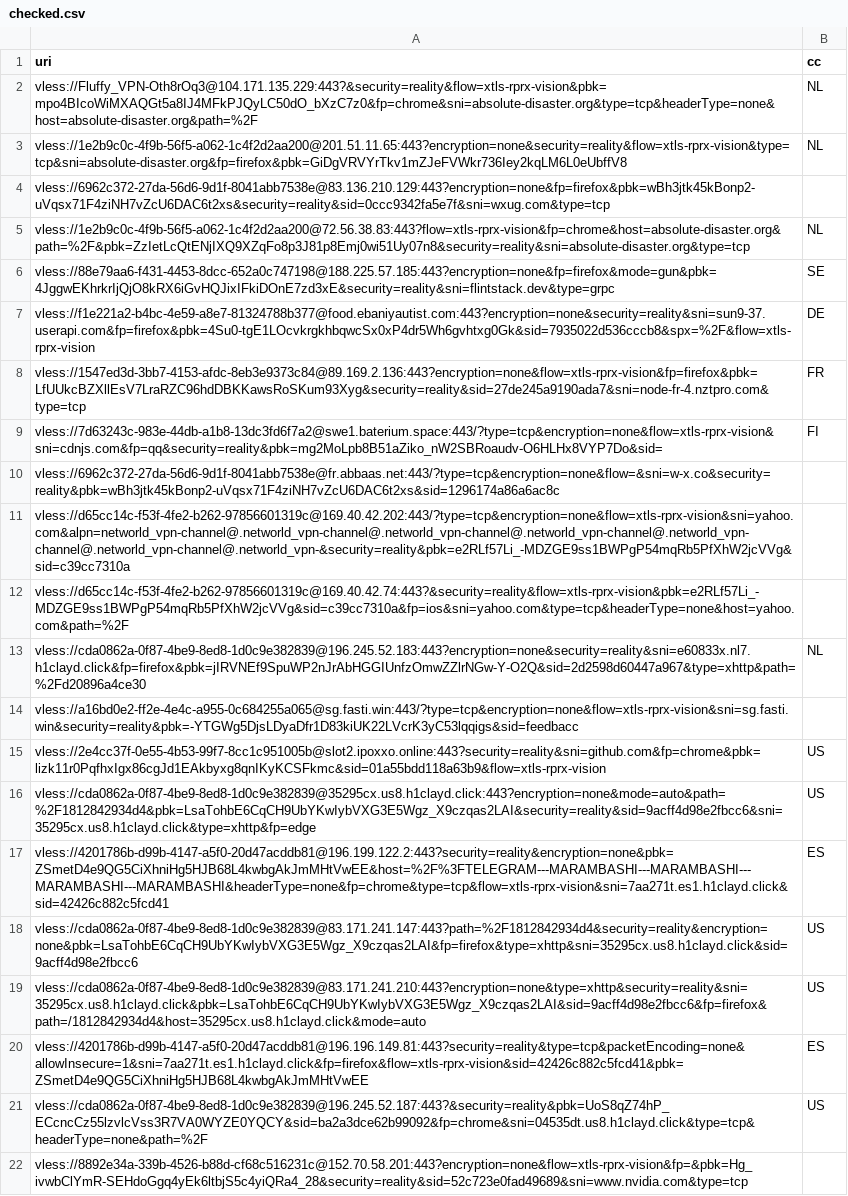
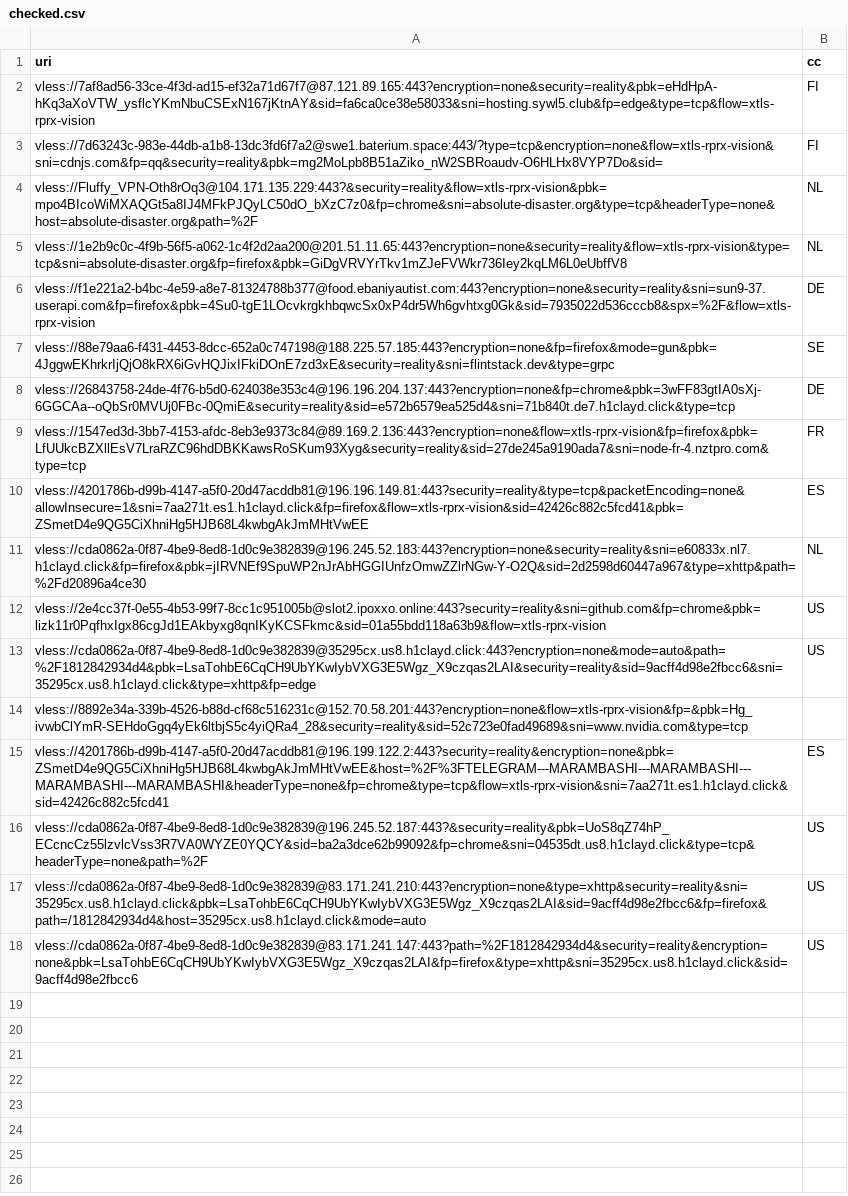
Before and after one commit to grisha-seleznev/free-vless-keys-russia, a CSV file: stage/checked.csv, drawn as a sheet; removed rows and columns are numbered as before the commit, all else as after; the diff names each change by its address in the sheet, - before the commit and + after, or states it on an @@ line.

```diff
--- a/stage/checked.csv
+++ b/stage/checked.csv
+row 2: vless://7af8ad56-33ce-4f3d-ad15-ef32a71d67f7@87.121.89.165:443?encryption=none&security=reality&pbk=eHdHpA-hKq3aXoVTW_ysflcYKmNbuCSExN167jKtnAY&sid=fa6ca0ce38e58033&sni=hosting.sywl5.club&fp=edge&type=tcp&flow=xtls-rprx-vision | FI
@@ row 9 moved to row 3: vless://7d63243c-983e-44db-a1b8-13dc3fd6… @@
-row 4: vless://6962c372-27da-56d6-9d1f-8041abb7538e@83.136.210.129:443?encryption=none&fp=firefox&pbk=wBh3jtk45kBonp2-uVqsx71F4ziNH7vZcU6DAC6t2xs&security=reality&sid=0ccc9342fa5e7f&sni=wxug.com&type=tcp
-row 5: vless://1e2b9c0c-4f9b-56f5-a062-1c4f2d2aa200@72.56.38.83:443?flow=xtls-rprx-vision&fp=chrome&host=absolute-disaster.org&path=%2F&pbk=ZzIetLcQtENjIXQ9XZqFo8p3J81p8Emj0wi51Uy07n8&security=reality&sni=absolute-disaster.org&type=tcp | NL
+row 6: vless://f1e221a2-b4bc-4e59-a8e7-81324788b377@food.ebaniyautist.com:443?encryption=none&security=reality&sni=sun9-37.userapi.com&fp=firefox&pbk=4Su0-tgE1LOcvkrgkhbqwcSx0xP4dr5Wh6gvhtxg0Gk&sid=7935022d536cccb8&spx=%2F&flow=xtls-rprx-vision | DE
-A8 (uri): vless://f1e221a2-b4bc-4e59-a8e7-81324788b377@food.ebaniyautist.com:443?encryption=none&security=reality&sni=sun9-37.userapi.com&fp=firefox&pbk=4Su0-tgE1LOcvkrgkhbqwcSx0xP4dr5Wh6gvhtxg0Gk&sid=7935022d536cccb8&spx=%2F&flow=xtls-rprx-vision
+A8 (uri): vless://26843758-24de-4f76-b5d0-624038e353c4@196.196.204.137:443?encryption=none&fp=chrome&pbk=3wFF83gtIA0sXj-6GGCAa--oQbSr0MVUj0FBc-0QmiE&security=reality&sid=e572b6579ea525d4&sni=71b840t.de7.h1clayd.click&type=tcp
-row 10: vless://6962c372-27da-56d6-9d1f-8041abb7538e@fr.abbaas.net:443/?type=tcp&encryption=none&flow=&sni=w-x.co&security=reality&pbk=wBh3jtk45kBonp2-uVqsx71F4ziNH7vZcU6DAC6t2xs&sid=1296174a86a6ac8c
-row 11: vless://d65cc14c-f53f-4fe2-b262-97856601319c@169.40.42.202:443/?type=tcp&encryption=none&flow=xtls-rprx-vision&sni=yahoo.com&alpn=networld_vpn-channel@.networld_vpn-channel@.networld_vpn-channel@.networld_vpn-channel@.networld_vpn-channel@.networld_vpn-channel@.networld_vpn-&security=reality&pbk=e2RLf57Li_-MDZGE9ss1BWPgP54mqRb5PfXhW2jcVVg&sid=c39cc7310a
-row 12: vless://d65cc14c-f53f-4fe2-b262-97856601319c@169.40.42.74:443?&security=reality&flow=xtls-rprx-vision&pbk=e2RLf57Li_-MDZGE9ss1BWPgP54mqRb5PfXhW2jcVVg&sid=c39cc7310a&fp=ios&sni=yahoo.com&type=tcp&headerType=none&host=yahoo.com&path=%2F
@@ row 20 moved to row 10: vless://4201786b-d99b-4147-a5f0-20d47acd… @@
-row 14: vless://a16bd0e2-ff2e-4e4c-a955-0c684255a065@sg.fasti.win:443/?type=tcp&encryption=none&flow=xtls-rprx-vision&sni=sg.fasti.win&security=reality&pbk=-YTGWg5DjsLDyaDfr1D83kiUK22LVcrK3yC53lqqigs&sid=feedbacc
@@ row 22 moved to row 14: vless://8892e34a-339b-4526-b88d-cf68c516… @@
@@ row 21 moved to row 16: vless://cda0862a-0f87-4be9-8ed8-1d0c9e38… @@
@@ row 19 moved to row 17: vless://cda0862a-0f87-4be9-8ed8-1d0c9e38… @@
```
Also changed, not shown: stage/polymarket.csv, 56 other files.
